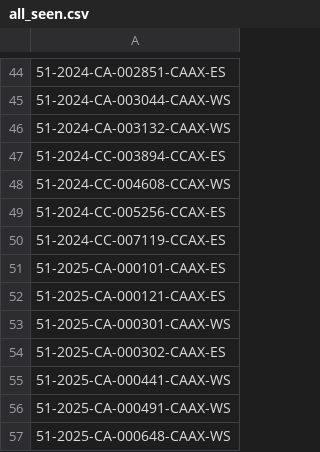
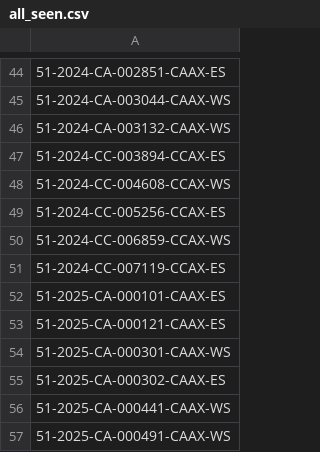
Before and after one commit to figlesias7/realforeclose-pasco, a CSV file: data/all_seen.csv, drawn as a sheet; only a part is shown, gaps mark what is left out; the shorter side is filled out with more unchanged rows.

```diff
--- a/data/all_seen.csv
+++ b/data/all_seen.csv
@@ -49,2 +49,3 @@
 51-2024-CC-005256-CCAX-ES
+51-2024-CC-006859-CCAX-WS
 51-2024-CC-007119-CCAX-ES
```
Also changed, not shown: 4 other files.
